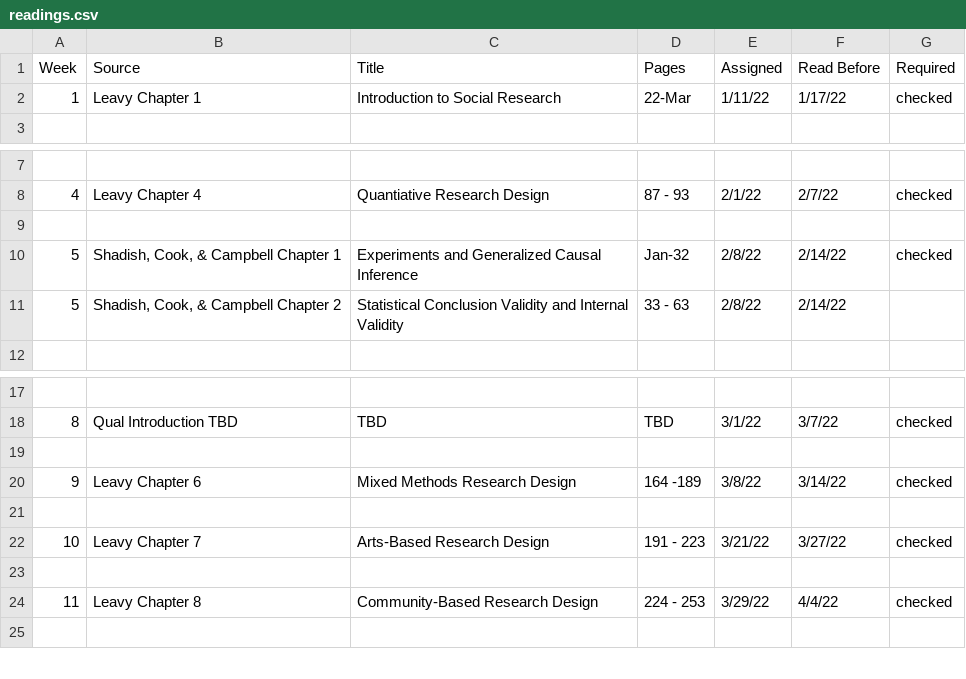
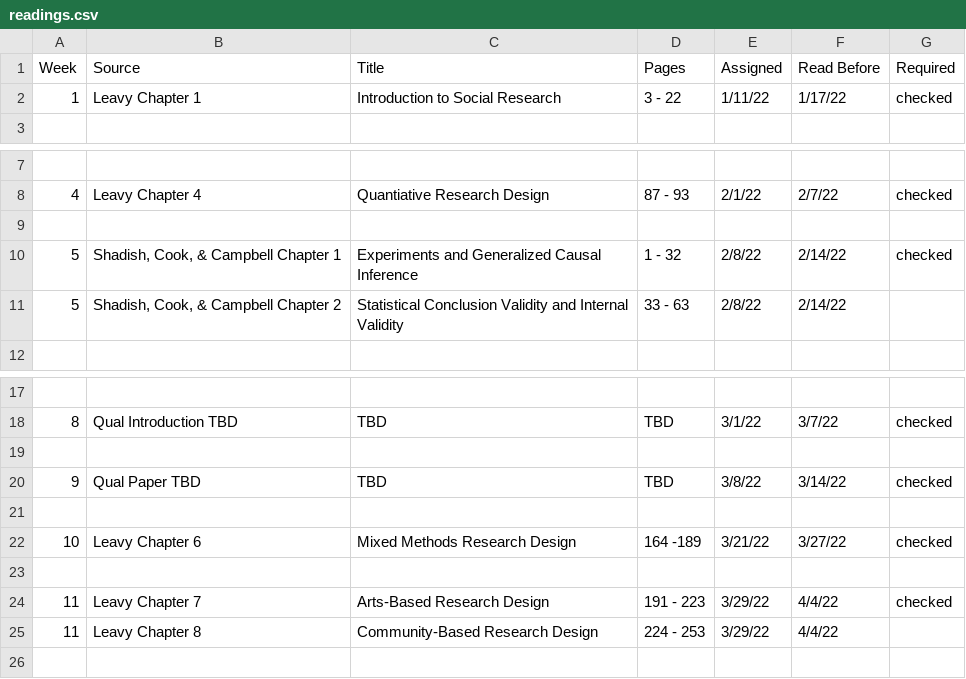
Before and after one commit to drabhikroy/Courses, a CSV file: content/readings/readings.csv, drawn as a sheet; only a part is shown, gaps mark what is left out.

```diff
--- a/content/readings/readings.csv
+++ b/content/readings/readings.csv
@@ -1,3 +1,3 @@
 Week,Source,Title,Pages,Assigned,Read Before,Required
-1,Leavy Chapter 1,Introduction to Social Research,22-Mar,1/11/22,1/17/22,checked
+1,Leavy Chapter 1,Introduction to Social Research,3 - 22,1/11/22,1/17/22,checked
 ,,,,,,
@@ -9,3 +9,3 @@
 ,,,,,,
-5,"Shadish, Cook, & Campbell Chapter 1 ",Experiments and Generalized Causal Inference,Jan-32,2/8/22,2/14/22,checked
+5,"Shadish, Cook, & Campbell Chapter 1 ",Experiments and Generalized Causal Inference,1 - 32,2/8/22,2/14/22,checked
 5,"Shadish, Cook, & Campbell Chapter 2",Statistical Conclusion Validity and Internal Validity,33 - 63,2/8/22,2/14/22,
@@ -19,7 +19,8 @@
 ,,,,,,
-9,Leavy Chapter 6,Mixed Methods Research Design,164 -189,3/8/22,3/14/22,checked
+9,Qual Paper TBD,TBD,TBD,3/8/22,3/14/22,checked
 ,,,,,,
-10,Leavy Chapter 7,Arts-Based Research Design,191 - 223,3/21/22,3/27/22,checked
+10,Leavy Chapter 6,Mixed Methods Research Design,164 -189,3/21/22,3/27/22,checked
 ,,,,,,
-11,Leavy Chapter 8,Community-Based Research Design,224 - 253,3/29/22,4/4/22,checked
+11,Leavy Chapter 7,Arts-Based Research Design,191 - 223,3/29/22,4/4/22,checked
+11,Leavy Chapter 8,Community-Based Research Design,224 - 253,3/29/22,4/4/22,
 ,,,,,,
```
Also changed, not shown: content/tasks/tasks.csv, 41 other files.
